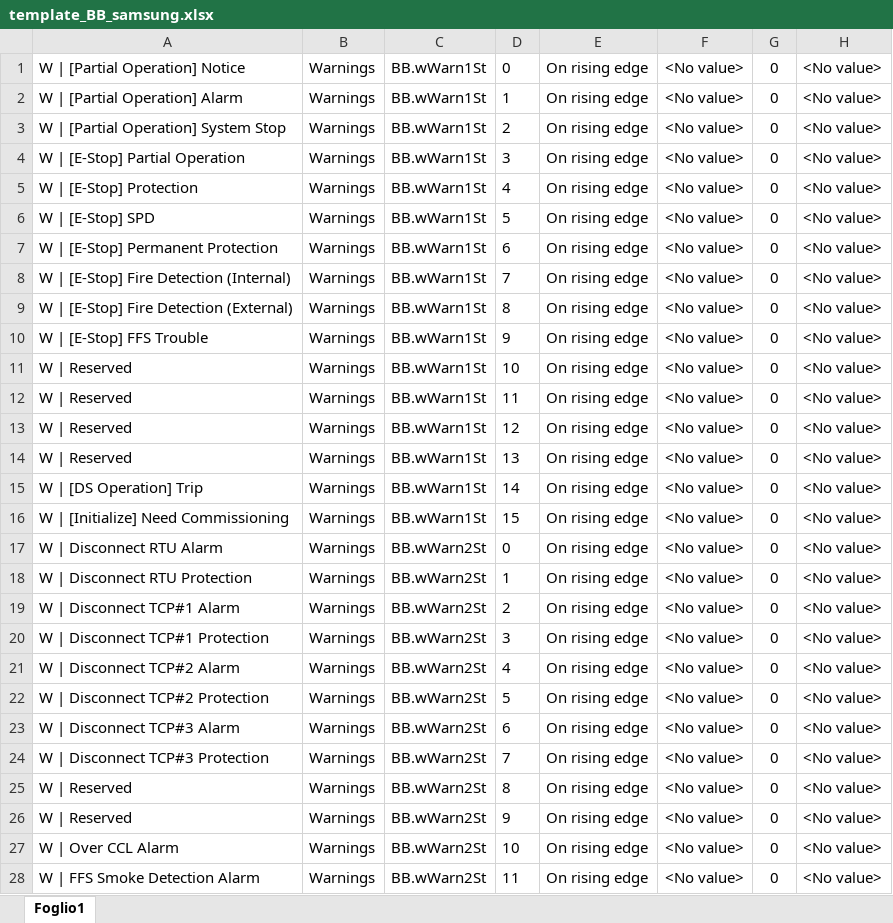
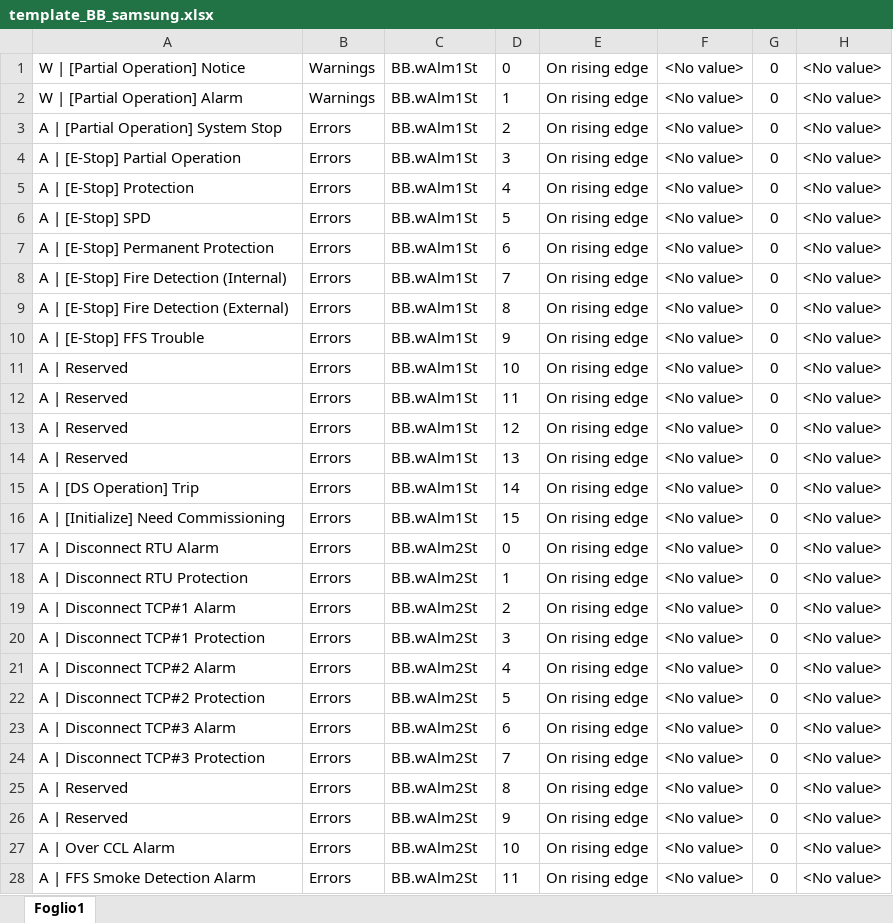
Before and after one commit to accordingtojim/Alarm_automation_HH, an Excel workbook: template_excel/template_BB_samsung.xlsx, sheet Foglio1, drawn as a sheet; only a part is shown; values as stored, in another font and other column widths than the file's, no borders; conditional formats not drawn; the diff covers the shown part only; the diff names each change by its address in the sheet, - before the commit and + after, or states it on an @@ line.

Commit message:
modifiche per rimozione "if ... spare" negli script gen modifica ai template per accogliere spare

```diff
--- a/template_excel/template_BB_samsung.xlsx (sheet Foglio1)
+++ b/template_excel/template_BB_samsung.xlsx (sheet Foglio1)
-C1:C16: BB.wWarn1St
+C1:C16: BB.wAlm1St
-A3: W | [Partial Operation] System Stop
+A3: A | [Partial Operation] System Stop
-B3:B28: Warnings
+B3:B28: Errors
-A4: W | [E-Stop] Partial Operation
+A4: A | [E-Stop] Partial Operation
-A5: W | [E-Stop] Protection
+A5: A | [E-Stop] Protection
-A6: W | [E-Stop] SPD
+A6: A | [E-Stop] SPD
-A7: W | [E-Stop] Permanent Protection
+A7: A | [E-Stop] Permanent Protection
-A8: W | [E-Stop] Fire Detection (Internal)
+A8: A | [E-Stop] Fire Detection (Internal)
-A9: W | [E-Stop] Fire Detection (External)
+A9: A | [E-Stop] Fire Detection (External)
-A10: W | [E-Stop] FFS Trouble
+A10: A | [E-Stop] FFS Trouble
-A11:A14: W | Reserved
+A11:A14: A | Reserved
-A15: W | [DS Operation] Trip
+A15: A | [DS Operation] Trip
-A16: W | [Initialize] Need Commissioning
+A16: A | [Initialize] Need Commissioning
-A17: W | Disconnect RTU Alarm
+A17: A | Disconnect RTU Alarm
-C17:C28: BB.wWarn2St
+C17:C28: BB.wAlm2St
-A18: W | Disconnect RTU Protection
+A18: A | Disconnect RTU Protection
-A19: W | Disconnect TCP#1 Alarm
+A19: A | Disconnect TCP#1 Alarm
-A20: W | Disconnect TCP#1 Protection
+A20: A | Disconnect TCP#1 Protection
-A21: W | Disconnect TCP#2 Alarm
+A21: A | Disconnect TCP#2 Alarm
-A22: W | Disconnect TCP#2 Protection
+A22: A | Disconnect TCP#2 Protection
-A23: W | Disconnect TCP#3 Alarm
+A23: A | Disconnect TCP#3 Alarm
-A24: W | Disconnect TCP#3 Protection
+A24: A | Disconnect TCP#3 Protection
-A25:A26: W | Reserved
+A25:A26: A | Reserved
-A27: W | Over CCL Alarm
+A27: A | Over CCL Alarm
-A28: W | FFS Smoke Detection Alarm
+A28: A | FFS Smoke Detection Alarm
```
Also changed, not shown: 12 edited cells elsewhere in this sheet, template_excel/template_HVAC_HH.xlsx, template_excel/template_SKID_HH.xlsx, 8 other files.
